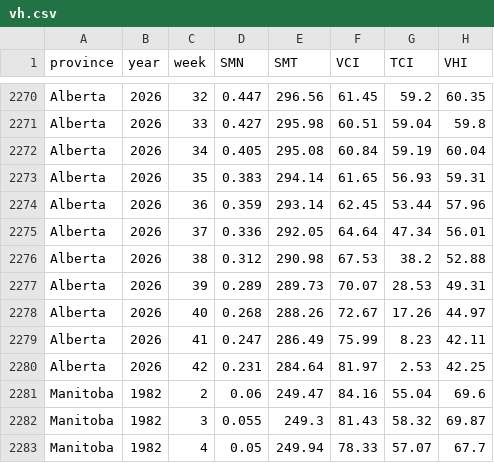
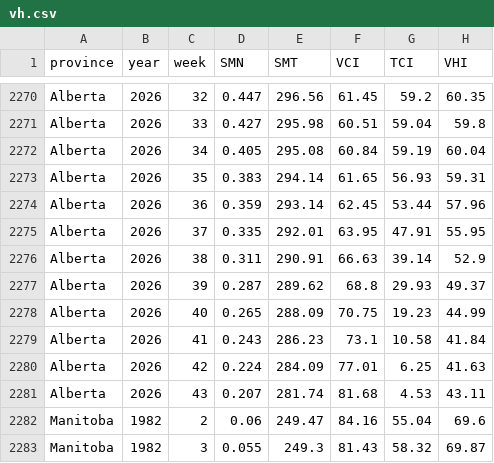
Before and after one commit to JSA-Dashboards/canada-crop-conditions, a CSV file: data/vh.csv, drawn as a sheet; only a part is shown, gaps mark what is left out; the shorter side is filled out with more unchanged rows; the diff covers the shown part only.

```diff
--- a/data/vh.csv
+++ b/data/vh.csv
@@ -2274,8 +2274,9 @@ Alberta,2026,35,0.383,294.14,61.65,56.93,59.31
 Alberta,2026,36,0.359,293.14,62.45,53.44,57.96
-Alberta,2026,37,0.336,292.05,64.64,47.34,56.01
-Alberta,2026,38,0.312,290.98,67.53,38.2,52.88
-Alberta,2026,39,0.289,289.73,70.07,28.53,49.31
-Alberta,2026,40,0.268,288.26,72.67,17.26,44.97
-Alberta,2026,41,0.247,286.49,75.99,8.23,42.11
-Alberta,2026,42,0.231,284.64,81.97,2.53,42.25
+Alberta,2026,37,0.335,292.01,63.95,47.91,55.95
+Alberta,2026,38,0.311,290.91,66.63,39.14,52.9
+Alberta,2026,39,0.287,289.62,68.8,29.93,49.37
+Alberta,2026,40,0.265,288.09,70.75,19.23,44.99
+Alberta,2026,41,0.243,286.23,73.1,10.58,41.84
+Alberta,2026,42,0.224,284.09,77.01,6.25,41.63
+Alberta,2026,43,0.207,281.74,81.68,4.53,43.11
 Manitoba,1982,2,0.06,249.47,84.16,55.04,69.6
```
Also changed, not shown: 3 added rows and 80 edited cells elsewhere in this file, data/mx_progress.csv, data/mx_progress_states.csv, 7 other files.
